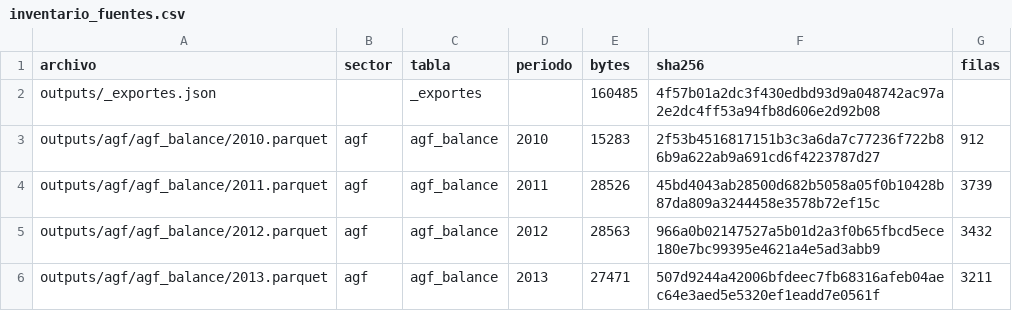
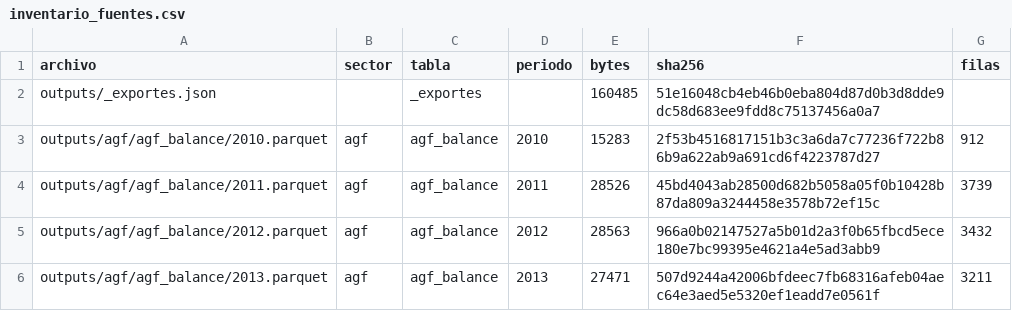
Before and after one commit to joaquinignaciomondaca-code/Sistema_de_Informacion_Financiera_de_Chile, a CSV file: docs/reproducibilidad/inventario_fuentes.csv, drawn as a sheet; only a part is shown.

```diff
--- a/docs/reproducibilidad/inventario_fuentes.csv
+++ b/docs/reproducibilidad/inventario_fuentes.csv
@@ -1,3 +1,3 @@
 archivo,sector,tabla,periodo,bytes,sha256,filas
-outputs/_exportes.json,,_exportes,,160485,4f57b01a2dc3f430edbd93d9a048742ac97a2e2dc4ff53a94fb8d606e2d92b08,
+outputs/_exportes.json,,_exportes,,160485,51e16048cb4eb46b0eba804d87d0b3d8dde9dc58d683ee9fdd8c75137456a0a7,
 outputs/agf/agf_balance/2010.parquet,agf,agf_balance,2010,15283,2f53b4516817151b3c3a6da7c77236f722b86b9a622ab9a691cd6f4223787d27,912
```
Also changed, not shown: 1 other file.
